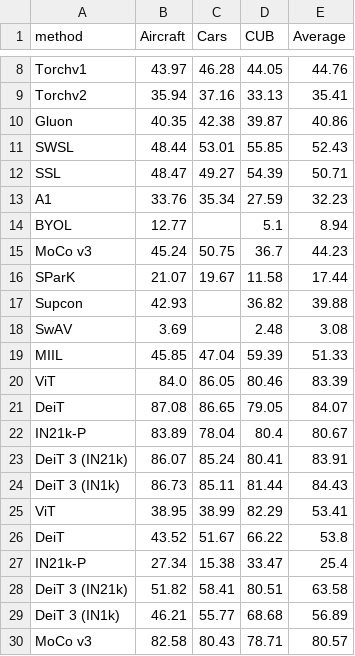
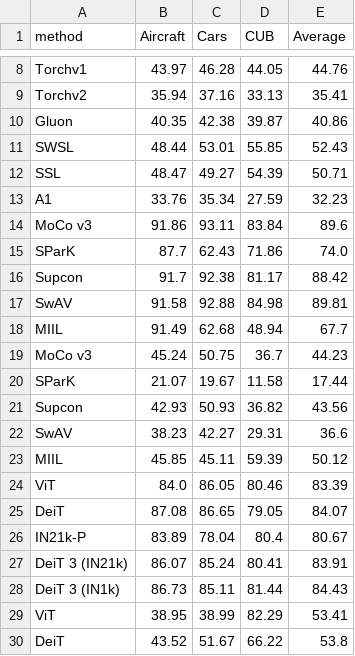
Before and after one commit to RexGusto/Hierarchical_plot, a CSV file: results_all/acc/summarized_acc_hierarchical_1_pivoted.csv, drawn as a sheet; only a part is shown, gaps mark what is left out; the shorter side is filled out with more unchanged rows.

```diff
--- a/results_all/acc/summarized_acc_hierarchical_1_pivoted.csv
+++ b/results_all/acc/summarized_acc_hierarchical_1_pivoted.csv
@@ -13,8 +13,12 @@ SSL,48.47,49.27,54.39,50.71
 A1,33.76,35.34,27.59,32.23
-BYOL,12.77,,5.1,8.94
+MoCo v3,91.86,93.11,83.84,89.6
+SParK,87.7,62.43,71.86,74.0
+Supcon,91.7,92.38,81.17,88.42
+SwAV,91.58,92.88,84.98,89.81
+MIIL,91.49,62.68,48.94,67.7
 MoCo v3,45.24,50.75,36.7,44.23
 SParK,21.07,19.67,11.58,17.44
-Supcon,42.93,,36.82,39.88
-SwAV,3.69,,2.48,3.08
-MIIL,45.85,47.04,59.39,51.33
+Supcon,42.93,50.93,36.82,43.56
+SwAV,38.23,42.27,29.31,36.6
+MIIL,45.85,45.11,59.39,50.12
 ViT,84.0,86.05,80.46,83.39
```
Also changed, not shown: results_all/cost/cost_hierarchical.csv, 18 other files.
